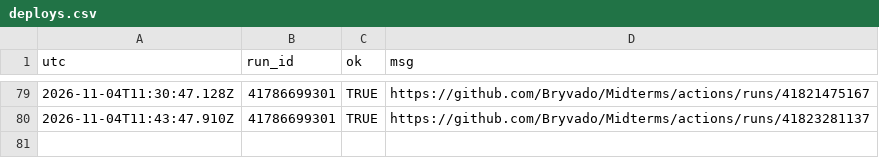
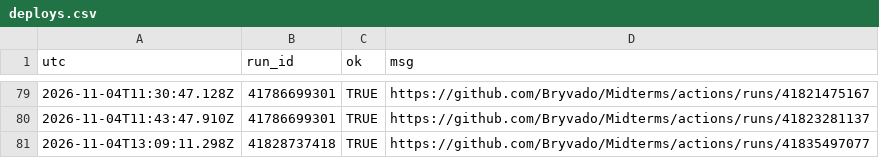
Before and after one commit to Bryvado/Midterms, a CSV file: log/deploys.csv, drawn as a sheet; only a part is shown, gaps mark what is left out.

```diff
--- a/log/deploys.csv
+++ b/log/deploys.csv
@@ -80 +80,2 @@
 "2026-11-04T11:43:47.910Z","41786699301",TRUE,"https://github.com/Bryvado/Midterms/actions/runs/41823281137"
+"2026-11-04T13:09:11.298Z","41828737418",TRUE,"https://github.com/Bryvado/Midterms/actions/runs/41835497077"
```
Also changed, not shown: log/calls.csv, 1 other file.
